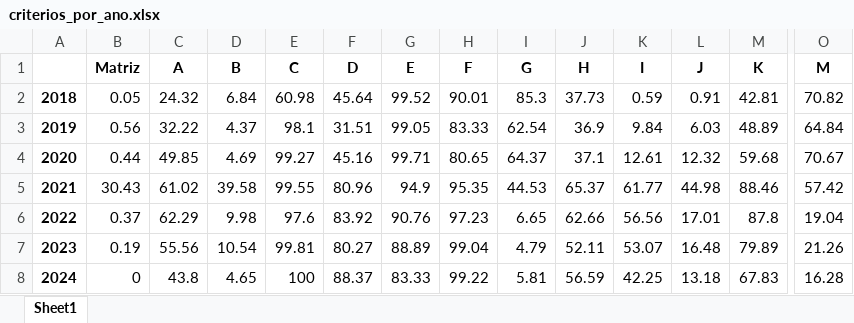
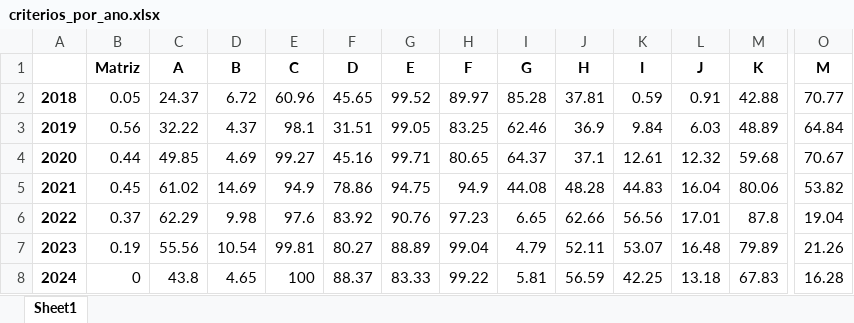
Before and after one commit to kauanmedeirosss/relatorios_auditoria_interna_governamental, an Excel workbook: criterios_por_ano.xlsx, sheet Sheet1, drawn as a sheet; only a part is shown, gaps mark what is left out; values as stored, in another font and other column widths than the file's, no borders; the diff covers the shown part only; the diff names each change by its address in the sheet, - before the commit and + after, or states it on an @@ line.

```diff
--- a/criterios_por_ano.xlsx (sheet Sheet1)
+++ b/criterios_por_ano.xlsx (sheet Sheet1)
-C2 (A): 24.32
+C2 (A): 24.37
-D2 (B): 6.84
+D2 (B): 6.72
-E2 (C): 60.98
+E2 (C): 60.96
-F2 (D): 45.64
+F2 (D): 45.65
-H2 (F): 90.01
+H2 (F): 89.97
-I2 (G): 85.3
+I2 (G): 85.28
-J2 (H): 37.73
+J2 (H): 37.81
-M2 (K): 42.81
+M2 (K): 42.88
-O2 (M): 70.82
+O2 (M): 70.77
-H3 (F): 83.33
+H3 (F): 83.25
-I3 (G): 62.54
+I3 (G): 62.46
-B5 (Matriz): 30.43
+B5 (Matriz): 0.45
-D5 (B): 39.58
+D5 (B): 14.69
-E5 (C): 99.55
+E5 (C): 94.9
-F5 (D): 80.96
+F5 (D): 78.86
-G5 (E): 94.9
+G5 (E): 94.75
-H5 (F): 95.35
+H5 (F): 94.9
-I5 (G): 44.53
+I5 (G): 44.08
-J5 (H): 65.37
+J5 (H): 48.28
-K5 (I): 61.77
+K5 (I): 44.83
-L5 (J): 44.98
+L5 (J): 16.04
-M5 (K): 88.46
+M5 (K): 80.06
-O5 (M): 57.42
+O5 (M): 53.82
```
Also changed, not shown: 2 edited cells elsewhere in this sheet, casos_por_ano.xlsx, casos_por_regiao.xlsx, 10 other files.
